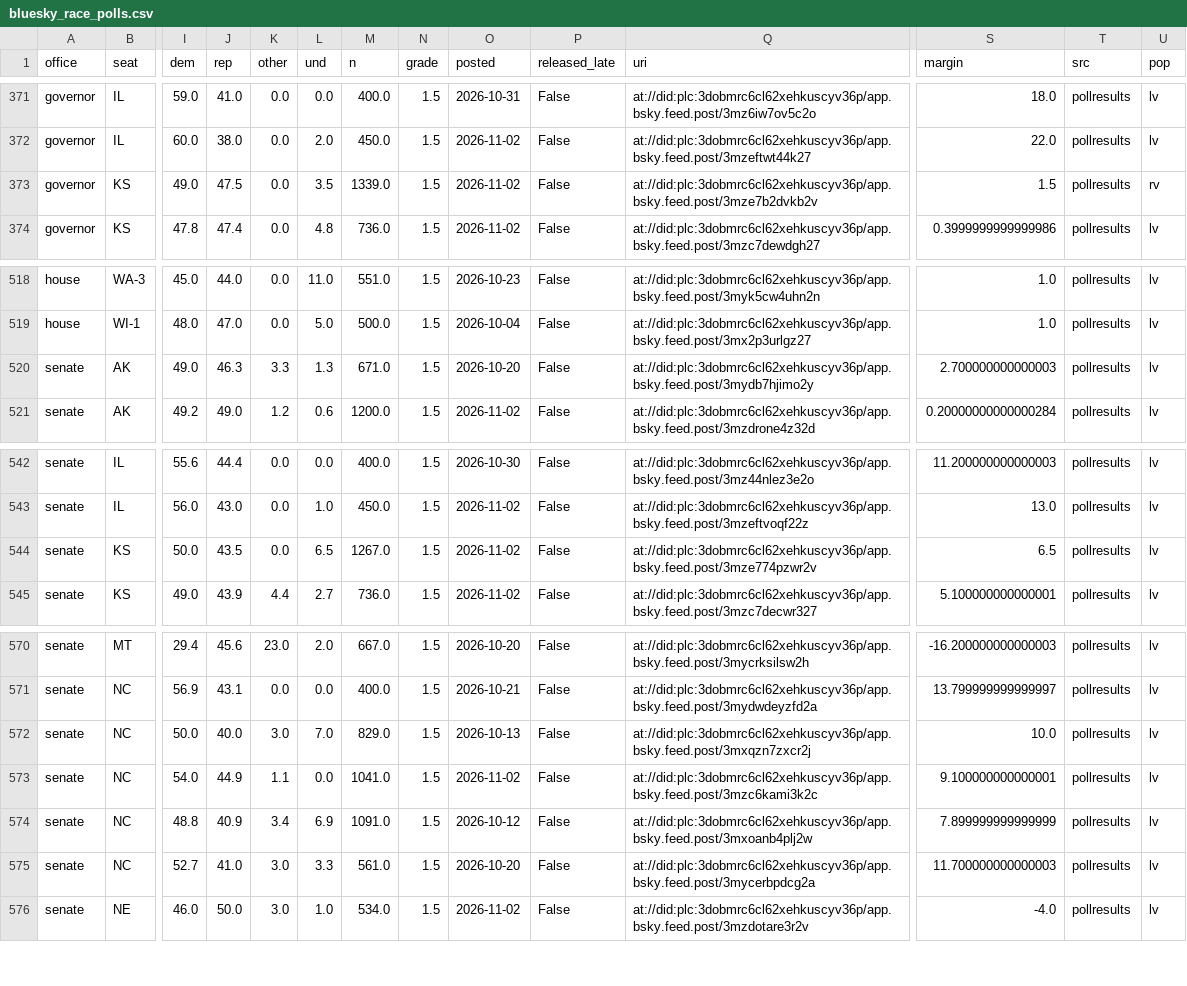
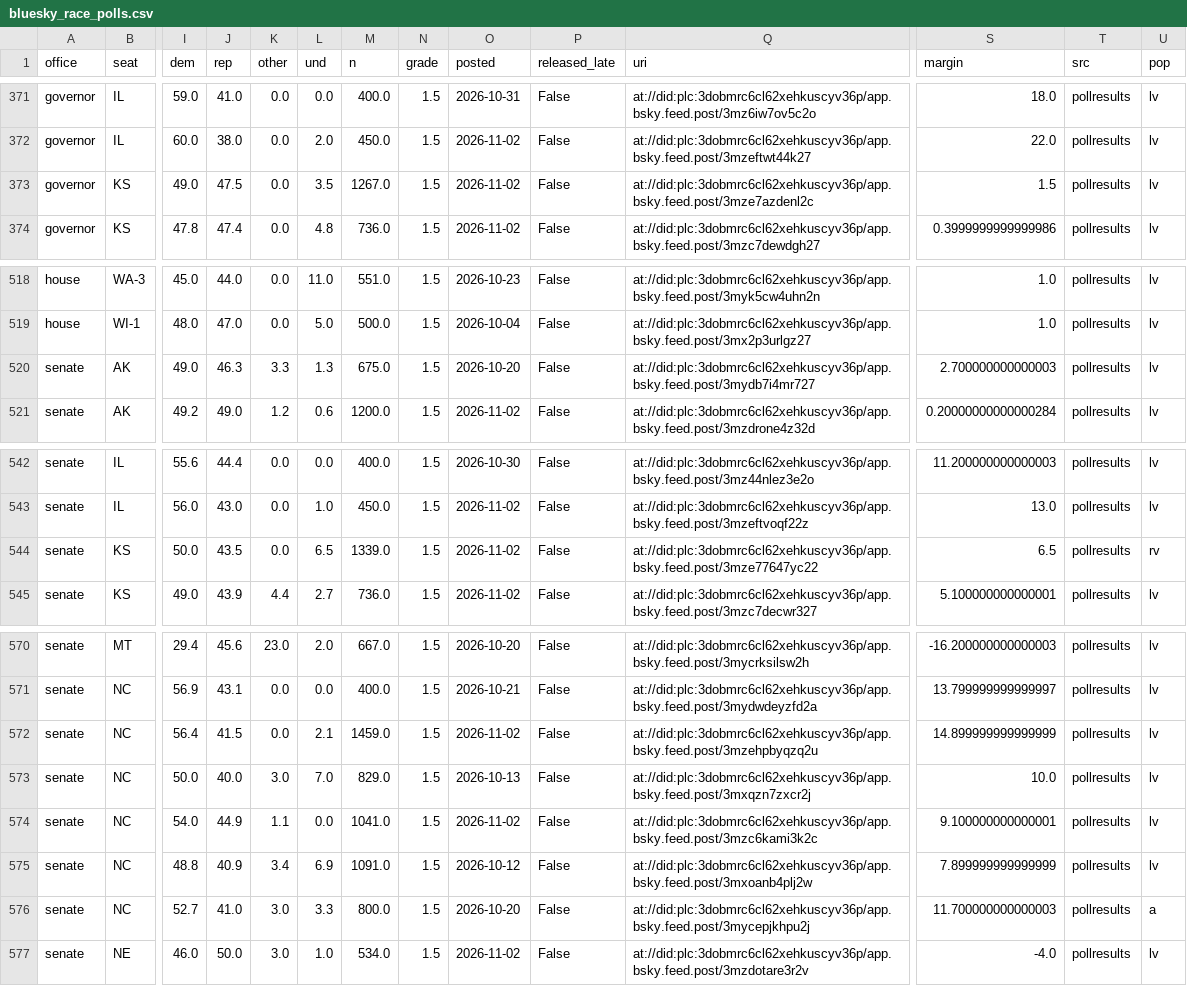
Before and after one commit to scorvec/midterms-2026, a CSV file: data/state/bluesky_race_polls.csv, drawn as a sheet; only a part is shown, gaps mark what is left out; addresses are those after the commit; rows hold the shown columns only; the diff names each change by its address in the sheet, - before the commit and + after, or states it on an @@ line.

```diff
--- a/data/state/bluesky_race_polls.csv
+++ b/data/state/bluesky_race_polls.csv
-M373 (n): 1339.0
+M373 (n): 1267.0
-Q373 (uri): at://did:plc:3dobmrc6cl62xehkuscyv36p/app.bsky.feed.post/3mze7b2dvkb2v
+Q373 (uri): at://did:plc:3dobmrc6cl62xehkuscyv36p/app.bsky.feed.post/3mze7azdenl2c
-U373 (pop): rv
+U373 (pop): lv
-M520 (n): 671.0
+M520 (n): 675.0
-Q520 (uri): at://did:plc:3dobmrc6cl62xehkuscyv36p/app.bsky.feed.post/3mydb7hjimo2y
+Q520 (uri): at://did:plc:3dobmrc6cl62xehkuscyv36p/app.bsky.feed.post/3mydb7i4mr727
-M544 (n): 1267.0
+M544 (n): 1339.0
-Q544 (uri): at://did:plc:3dobmrc6cl62xehkuscyv36p/app.bsky.feed.post/3mze774pzwr2v
+Q544 (uri): at://did:plc:3dobmrc6cl62xehkuscyv36p/app.bsky.feed.post/3mze77647yc22
-U544 (pop): lv
+U544 (pop): rv
+row 572: senate | NC | 56.4 | 41.5 | 0.0 | 2.1 | 1459.0 | 1.5 | 2026-11-02 | False | at://did:plc:3dobmrc6cl62xehkuscyv36p/app.bsky.feed.post/3mzehpbyqzq2u | 14.899999999999999 | pollresults | lv
-M576 (n): 561.0
+M576 (n): 800.0
-Q576 (uri): at://did:plc:3dobmrc6cl62xehkuscyv36p/app.bsky.feed.post/3mycerbpdcg2a
+Q576 (uri): at://did:plc:3dobmrc6cl62xehkuscyv36p/app.bsky.feed.post/3mycepjkhpu2j
-U576 (pop): lv
+U576 (pop): a
```
Also changed, not shown: data/state/pollresults_approval.csv, data/state/pollresults_generic.csv, 11 other files.
